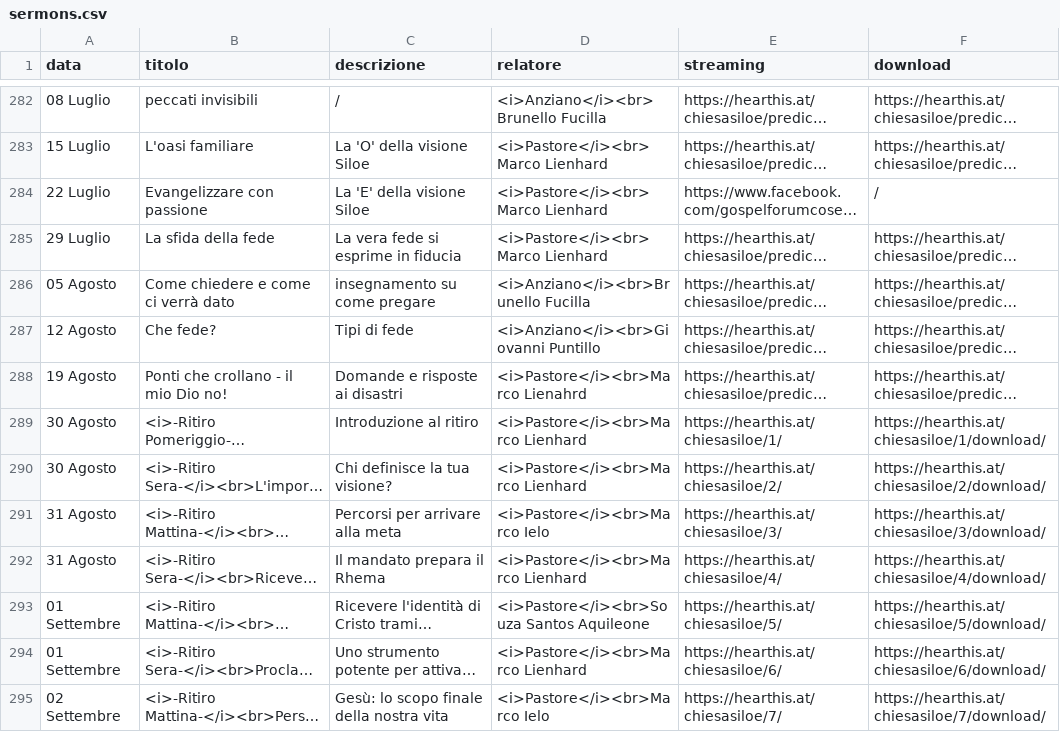
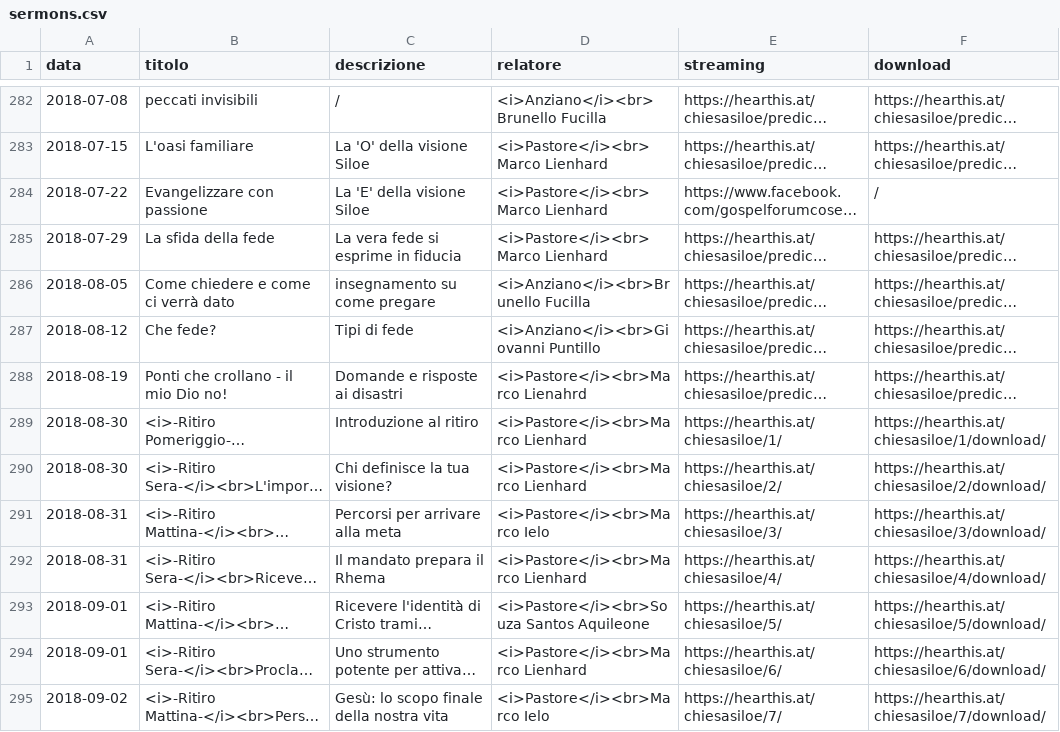
Before and after one commit to ChiesaSiloe/chiesasiloe.github.io, a CSV file: _data/sermons.csv, drawn as a sheet; only a part is shown, gaps mark what is left out; long unchanged cells end in …; the diff covers the shown part only; the diff names each change by its address in the sheet, - before the commit and + after, or states it on an @@ line.

```diff
--- a/_data/sermons.csv
+++ b/_data/sermons.csv
-A282 (data): 08 Luglio
+A282 (data): 2018-07-08
-A283 (data): 15 Luglio
+A283 (data): 2018-07-15
-A284 (data): 22 Luglio
+A284 (data): 2018-07-22
-A285 (data): 29 Luglio
+A285 (data): 2018-07-29
-A286 (data): 05 Agosto
+A286 (data): 2018-08-05
-A287 (data): 12 Agosto
+A287 (data): 2018-08-12
-A288 (data): 19 Agosto
+A288 (data): 2018-08-19
-A289:A290 (data): 30 Agosto
+A289:A290 (data): 2018-08-30
-A291:A292 (data): 31 Agosto
+A291:A292 (data): 2018-08-31
-A293:A294 (data): 01 Settembre
+A293:A294 (data): 2018-09-01
-A295 (data): 02 Settembre
+A295 (data): 2018-09-02
```
Also changed, not shown: 47 edited cells elsewhere in this file.
